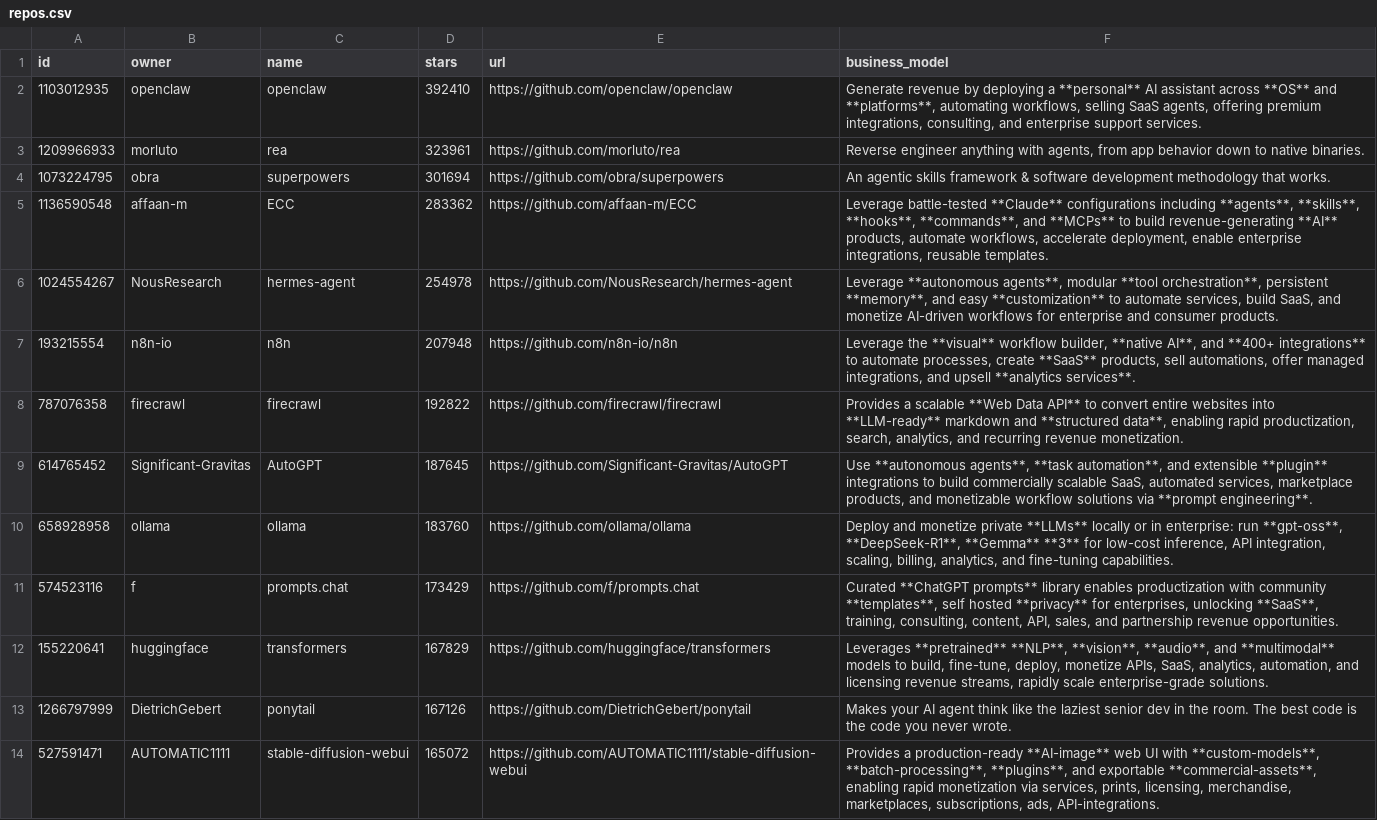
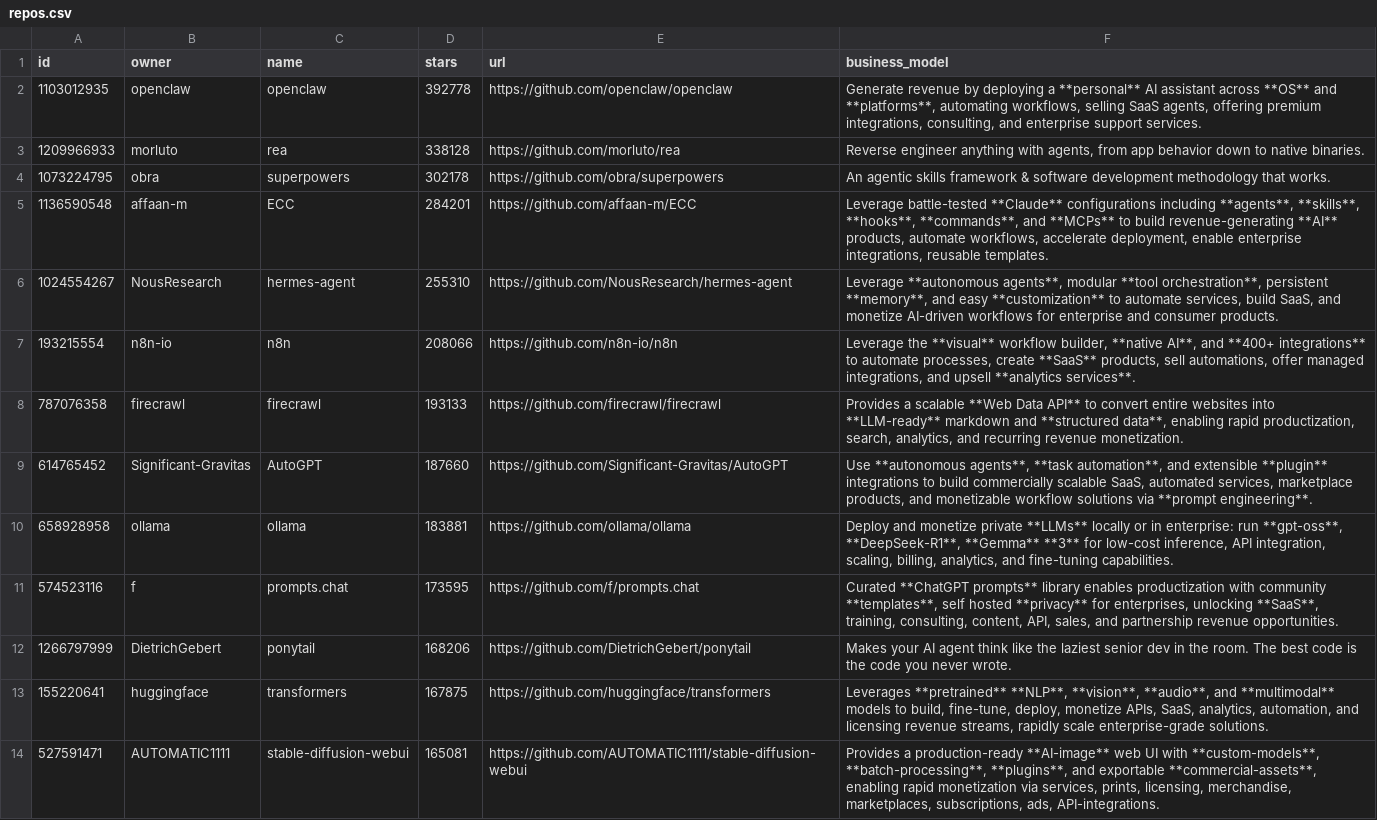
Before and after one commit to garylab/MakeMoneyWithAI, a CSV file: repos.csv, drawn as a sheet; only a part is shown; removed rows and columns are numbered as before the commit, all else as after; the diff covers the shown part only; the diff names each change by its address in the sheet, - before the commit and + after, or states it on an @@ line.

```diff
--- a/repos.csv
+++ b/repos.csv
-D2 (stars): 392410
+D2 (stars): 392778
-D3 (stars): 323961
+D3 (stars): 338128
-D4 (stars): 301694
+D4 (stars): 302178
-D5 (stars): 283362
+D5 (stars): 284201
-D6 (stars): 254978
+D6 (stars): 255310
-D7 (stars): 207948
+D7 (stars): 208066
-D8 (stars): 192822
+D8 (stars): 193133
-D9 (stars): 187645
+D9 (stars): 187660
-D10 (stars): 183760
+D10 (stars): 183881
-D11 (stars): 173429
+D11 (stars): 173595
-row 12: 155220641 | huggingface | transformers | 167829 | https://github.com/huggingface/transformers | Leverages **pretrained** **NLP**, **vision**, **audio**, and **multimodal** models to build, fine-tune, deploy, monetize APIs, SaaS, analytics, automation, and licensing revenue streams, rapidly scale enterprise-grade solutions.
-D12 (stars): 167126
+D12 (stars): 168206
+row 13: 155220641 | huggingface | transformers | 167875 | https://github.com/huggingface/transformers | Leverages **pretrained** **NLP**, **vision**, **audio**, and **multimodal** models to build, fine-tune, deploy, monetize APIs, SaaS, analytics, automation, and licensing revenue streams, rapidly scale enterprise-grade solutions.
-D14 (stars): 165072
+D14 (stars): 165081
```
Also changed, not shown: 6 added rows, 6 removed rows and 81 edited cells elsewhere in this file, 1 other file.
